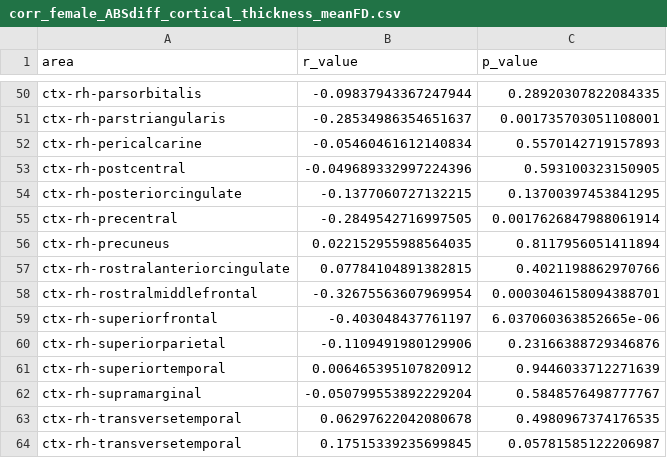
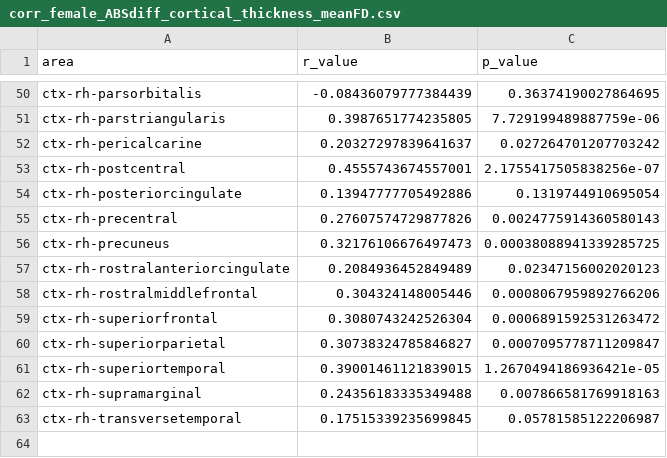
Before and after one commit to engfranco/vnav_paper, a CSV file: age_cortical_thickness/corr_female_ABSdiff_cortical_thickness_meanFD.csv, drawn as a sheet; only a part is shown, gaps mark what is left out; the diff covers the shown part only; the diff names each change by its address in the sheet, - before the commit and + after, or states it on an @@ line.

```diff
--- a/age_cortical_thickness/corr_female_ABSdiff_cortical_thickness_meanFD.csv
+++ b/age_cortical_thickness/corr_female_ABSdiff_cortical_thickness_meanFD.csv
-B50 (r_value): -0.09837943367247944
+B50 (r_value): -0.08436079777384439
-C50 (p_value): 0.28920307822084335
+C50 (p_value): 0.36374190027864695
-B51 (r_value): -0.28534986354651637
+B51 (r_value): 0.3987651774235805
-C51 (p_value): 0.001735703051108001
+C51 (p_value): 7.729199489887759e-06
-B52 (r_value): -0.05460461612140834
+B52 (r_value): 0.20327297839641637
-C52 (p_value): 0.5570142719157893
+C52 (p_value): 0.027264701207703242
-B53 (r_value): -0.049689332997224396
+B53 (r_value): 0.4555743674557001
-C53 (p_value): 0.593100323150905
+C53 (p_value): 2.1755417505838256e-07
-B54 (r_value): -0.1377060727132215
+B54 (r_value): 0.13947777705492886
-C54 (p_value): 0.13700397453841295
+C54 (p_value): 0.1319744910695054
-B55 (r_value): -0.2849542716997505
+B55 (r_value): 0.27607574729877826
-C55 (p_value): 0.0017626847988061914
+C55 (p_value): 0.0024775914360580143
-B56 (r_value): 0.022152955988564035
+B56 (r_value): 0.32176106676497473
-C56 (p_value): 0.8117956051411894
+C56 (p_value): 0.00038088941339285725
-B57 (r_value): 0.07784104891382815
+B57 (r_value): 0.2084936452849489
-C57 (p_value): 0.4021198862970766
+C57 (p_value): 0.02347156002020123
-B58 (r_value): -0.32675563607969954
+B58 (r_value): 0.304324148005446
-C58 (p_value): 0.0003046158094388701
+C58 (p_value): 0.0008067959892766206
-B59 (r_value): -0.403048437761197
+B59 (r_value): 0.3080743242526304
-C59 (p_value): 6.037060363852665e-06
+C59 (p_value): 0.0006891592531263472
-B60 (r_value): -0.1109491980129906
+B60 (r_value): 0.30738324785846827
-C60 (p_value): 0.23166388729346876
+C60 (p_value): 0.0007095778711209847
-B61 (r_value): 0.006465395107820912
+B61 (r_value): 0.39001461121839015
-C61 (p_value): 0.9446033712271639
+C61 (p_value): 1.2670494186936421e-05
-B62 (r_value): -0.050799553892229204
+B62 (r_value): 0.24356183335349488
-C62 (p_value): 0.5848576498777767
+C62 (p_value): 0.007866581769918163
-row 63: ctx-rh-transversetemporal | 0.06297622042080678 | 0.4980967374176535
```
Also changed, not shown: 96 edited cells elsewhere in this file, age_cortical_thickness/corr_male_ABSdiff_cortical_thickness_meanFD.csv, 5 other files.
